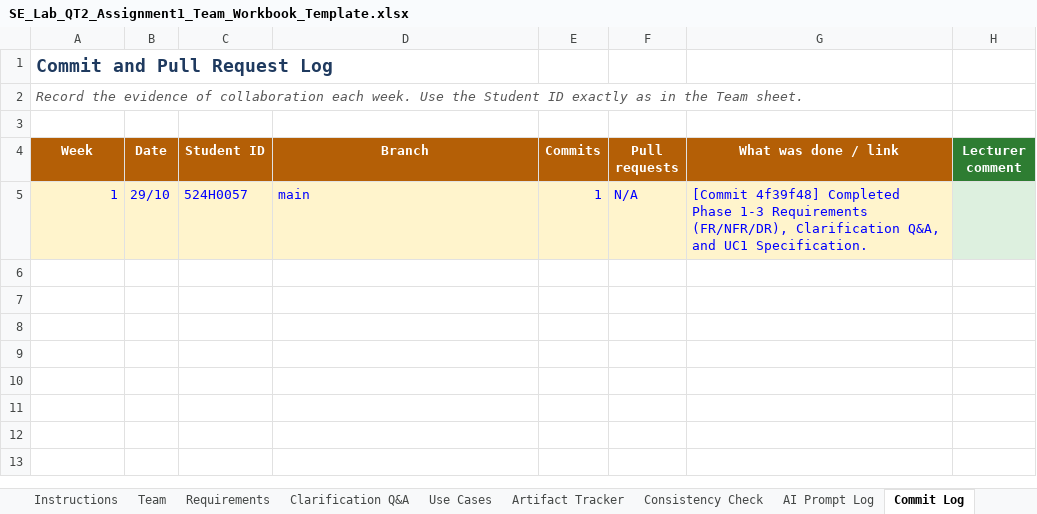
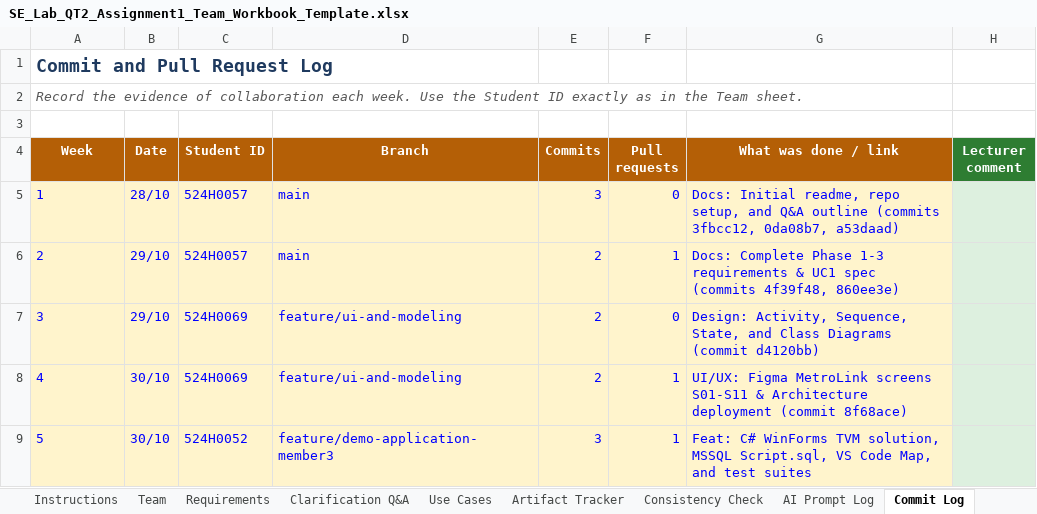
Before and after one commit to seuquay56/SmartTicketingSystem_TVM, an Excel workbook: SE_Lab_QT2_Assignment1_Team_Workbook_Template.xlsx, sheet Commit Log, drawn as a sheet; values as stored, in another font and other column widths than the file's, no borders; the diff names each change by its address in the sheet, - before the commit and + after, or states it on an @@ line.

Commit message:
docs: finalize Phase 4 implementation report, team workbook, and readme

```diff
--- a/SE_Lab_QT2_Assignment1_Team_Workbook_Template.xlsx (sheet Commit Log)
+++ b/SE_Lab_QT2_Assignment1_Team_Workbook_Template.xlsx (sheet Commit Log)
-A5 alignment: right
+A5 alignment: left
-B5 (Date): 29/10
+B5 (Date): 28/10
-E5 (Commits): 1
+E5 (Commits): 3
-F5 (Pull requests): N/A
+F5 (Pull requests): 0
-G5 (What was done / link): [Commit 4f39f48] Completed Phase 1-3 Requirements (FR/NFR/DR), Clarification Q&A, and UC1 Specification.
+G5 (What was done / link): Docs: Initial readme, repo setup, and Q&A outline (commits 3fbcc12, 0da08b7, a53daad)
+row 6: 2 | 29/10 | 524H0057 | main | 2 | 1 | Docs: Complete Phase 1-3 requirements & UC1 spec (commits 4f39f48, 860ee3e)
+row 7: 3 | 29/10 | 524H0069 | feature/ui-and-modeling | 2 | 0 | Design: Activity, Sequence, State, and Class Diagrams (commit d4120bb)
+row 8: 4 | 30/10 | 524H0069 | feature/ui-and-modeling | 2 | 1 | UI/UX: Figma MetroLink screens S01-S11 & Architecture deployment (commit 8f68ace)
+row 9: 5 | 30/10 | 524H0052 | feature/demo-application-member3 | 3 | 1 | Feat: C# WinForms TVM solution, MSSQL Script.sql, VS Code Map, and test suites
```
Also changed, not shown: sheet Requirements, sheet Summary, sheet AI Prompt Log, sheet Marking, sheet Artifact Tracker, sheet Progress Log, 2 more sheets, formulas that keep their value, 2 other files.
